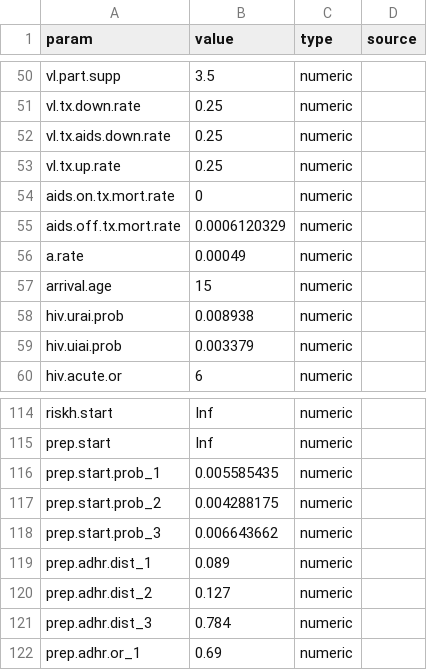
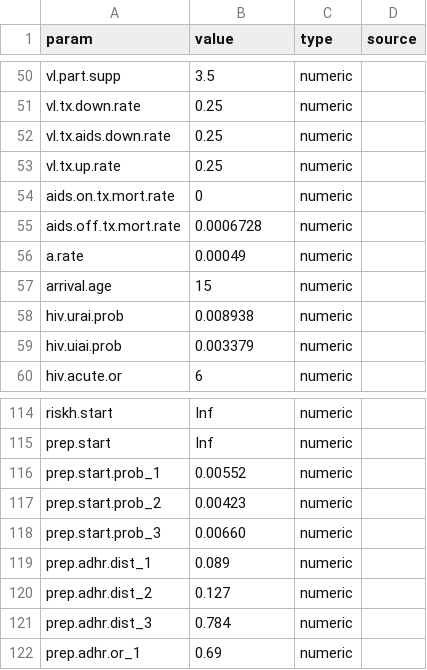
Before and after one commit to EpiModel/EpiModelHIV-Template, a CSV file: data/input/params.csv, drawn as a sheet; only a part is shown, gaps mark what is left out.

```diff
--- a/data/input/params.csv
+++ b/data/input/params.csv
@@ -54,3 +54,3 @@ vl.tx.up.rate,0.25,numeric
 aids.on.tx.mort.rate,0,numeric
-aids.off.tx.mort.rate,0.0006120329,numeric
+aids.off.tx.mort.rate,0.0006728,numeric
 a.rate,0.00049,numeric
@@ -115,5 +115,5 @@ riskh.start,Inf,numeric
 prep.start,Inf,numeric
-prep.start.prob_1,0.005585435,numeric
-prep.start.prob_2,0.004288175,numeric
-prep.start.prob_3,0.006643662,numeric
+prep.start.prob_1,0.00552,numeric
+prep.start.prob_2,0.00423,numeric
+prep.start.prob_3,0.00660,numeric
 prep.adhr.dist_1,0.089,numeric
```
Also changed, not shown: 3 other files.
